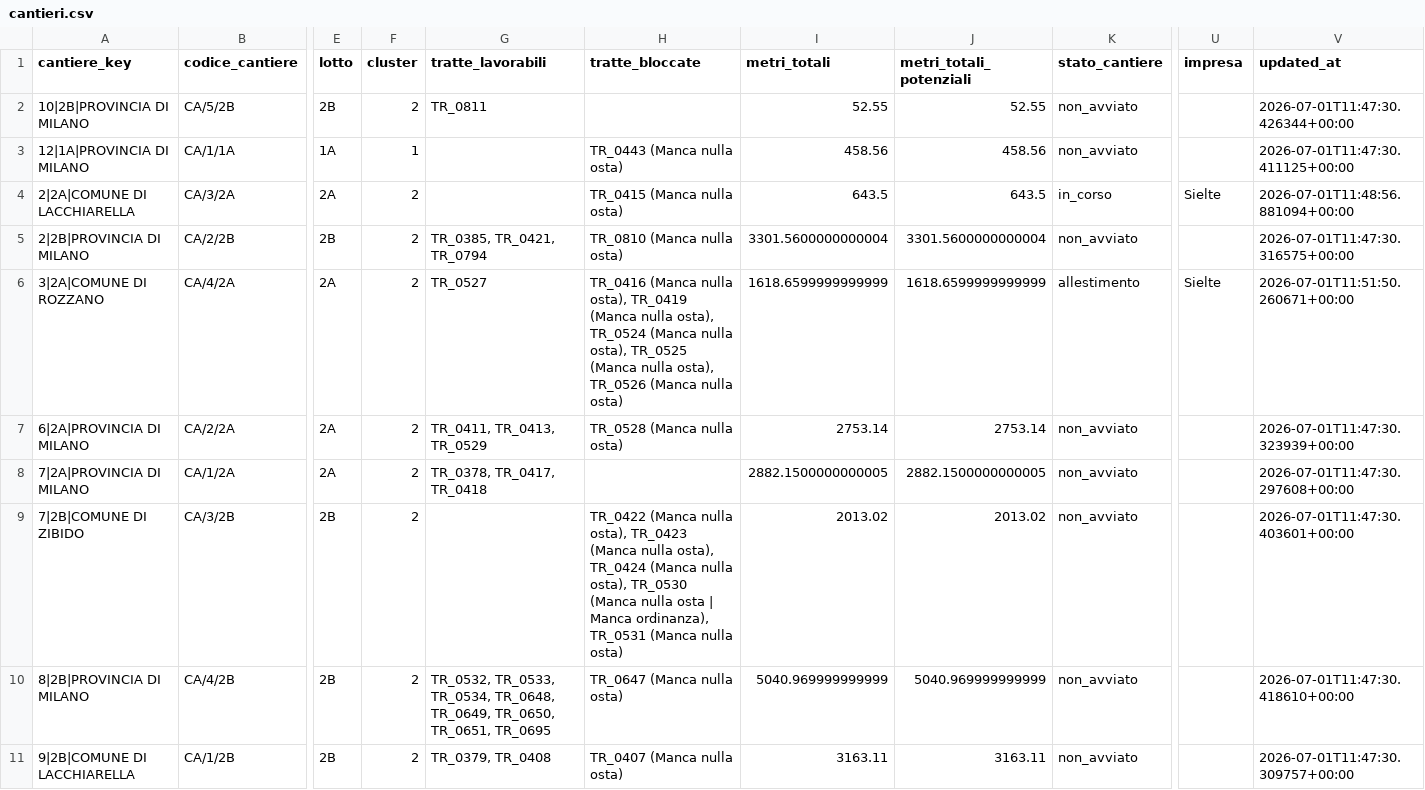
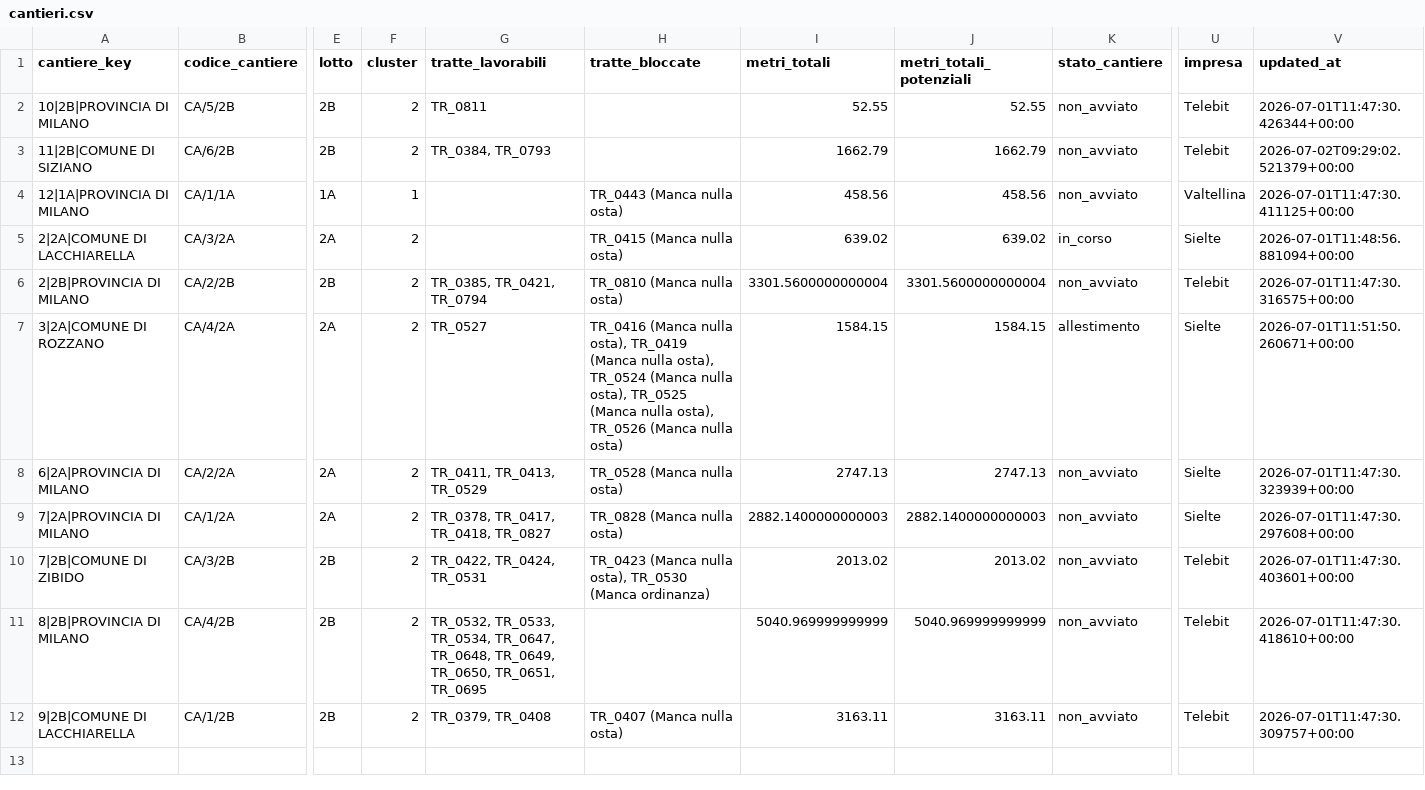
Before and after one commit to ENRI-RDS/dashboard, a CSV file: cantieri.csv, drawn as a sheet; only a part is shown, gaps mark what is left out; addresses are those after the commit; rows hold the shown columns only; the diff names each change by its address in the sheet, - before the commit and + after, or states it on an @@ line.

Commit message:
Auto-update cantieri.csv via approvazione admin [skip ci]

```diff
--- a/cantieri.csv
+++ b/cantieri.csv
-U2 (impresa): (empty)
+U2 (impresa): Telebit
+row 3: 11|2B|COMUNE DI SIZIANO | CA/6/2B | 2B | 2 | TR_0384, TR_0793 |  | 1662.79 | 1662.79 | non_avviato | Telebit | 2026-07-02T09:29:02.521379+00:00
-U4 (impresa): (empty)
+U4 (impresa): Valtellina
-I5 (metri_totali): 643.5
+I5 (metri_totali): 639.02
-J5 (metri_totali_potenziali): 643.5
+J5 (metri_totali_potenziali): 639.02
-U6 (impresa): (empty)
+U6 (impresa): Telebit
-I7 (metri_totali): 1618.6599999999999
+I7 (metri_totali): 1584.15
-J7 (metri_totali_potenziali): 1618.6599999999999
+J7 (metri_totali_potenziali): 1584.15
-I8 (metri_totali): 2753.14
+I8 (metri_totali): 2747.13
-J8 (metri_totali_potenziali): 2753.14
+J8 (metri_totali_potenziali): 2747.13
-U8:U9 (impresa): (empty)
+U8:U9 (impresa): Sielte
-G9 (tratte_lavorabili): TR_0378, TR_0417, TR_0418
+G9 (tratte_lavorabili): TR_0378, TR_0417, TR_0418, TR_0827
-H9 (tratte_bloccate): (empty)
+H9 (tratte_bloccate): TR_0828 (Manca nulla osta)
-I9 (metri_totali): 2882.1500000000005
+I9 (metri_totali): 2882.1400000000003
-J9 (metri_totali_potenziali): 2882.1500000000005
+J9 (metri_totali_potenziali): 2882.1400000000003
-G10 (tratte_lavorabili): (empty)
+G10 (tratte_lavorabili): TR_0422, TR_0424, TR_0531
-H10 (tratte_bloccate): TR_0422 (Manca nulla osta), TR_0423 (Manca nulla osta), TR_0424 (Manca nulla osta), TR_0530 (Manca nulla osta | Manca ordinanza), TR_0531 (Manca nulla osta)
+H10 (tratte_bloccate): TR_0423 (Manca nulla osta), TR_0530 (Manca ordinanza)
-U10:U12 (impresa): (empty)
+U10:U12 (impresa): Telebit
-G11 (tratte_lavorabili): …TR_0533, TR_0534, TR_0648, TR_0649,…
+G11 (tratte_lavorabili): …TR_0533, TR_0534, TR_0647, TR_0648, TR_0649,…
-H11 (tratte_bloccate): TR_0647 (Manca nulla osta)
+H11 (tratte_bloccate): (empty)
```
